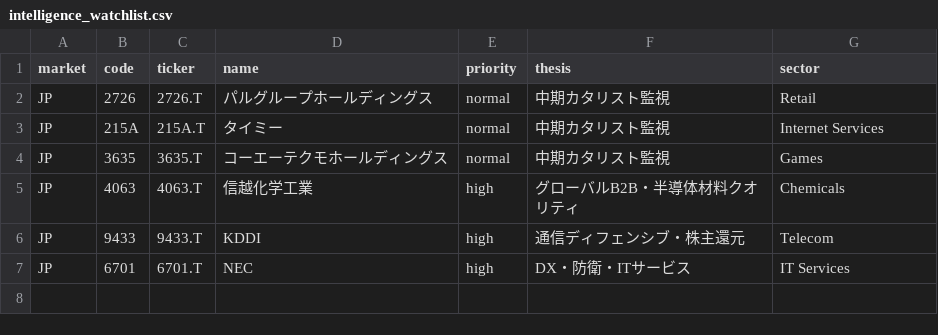
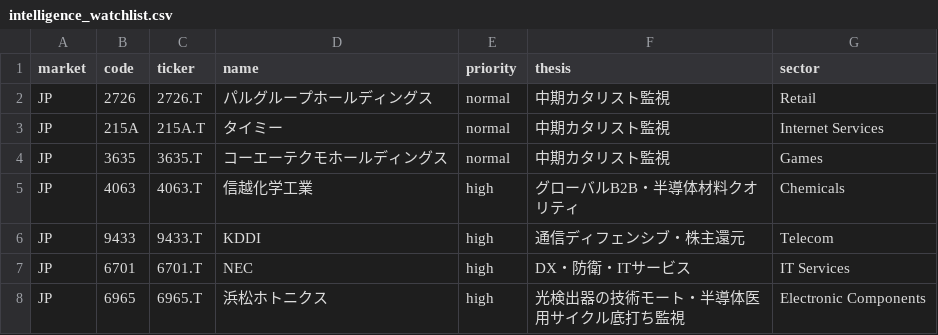
Before and after one commit to singingdog47/nvestment-quant, a CSV file: config/intelligence_watchlist.csv, drawn as a sheet.

Commit message:
v2.13: add monitored security supply-demand context (#33)
Add a guarded, non-directional supply/demand observation layer for public monitored securities and screening leaders. Preserve missing/stale data, keep rankings and theses unchanged, and exclude private portfolio data.

```diff
--- a/config/intelligence_watchlist.csv
+++ b/config/intelligence_watchlist.csv
@@ -7 +7,2 @@ JP,9433,9433.T,KDDI,high,通信ディフェンシブ・株主還元,Telecom
 JP,6701,6701.T,NEC,high,DX・防衛・ITサービス,IT Services
+JP,6965,6965.T,浜松ホトニクス,high,光検出器の技術モート・半導体医用サイクル底打ち監視,Electronic Components
```
Also changed, not shown: 21 other files.
